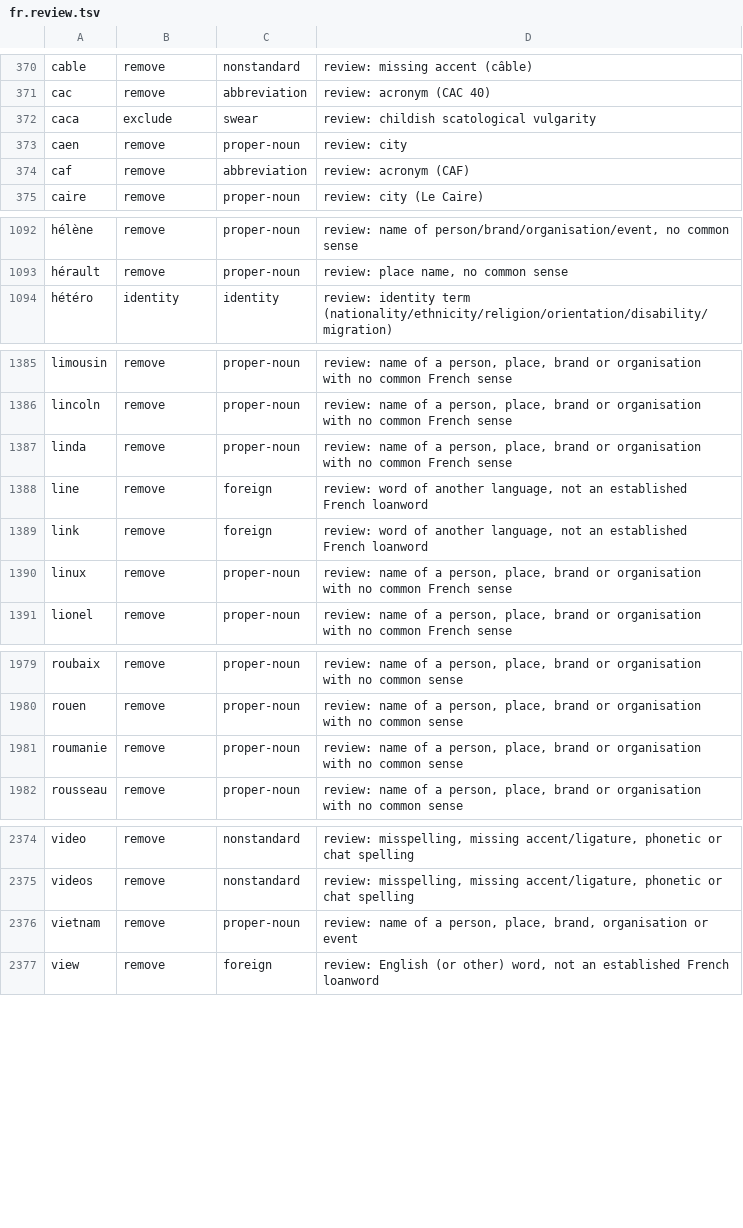
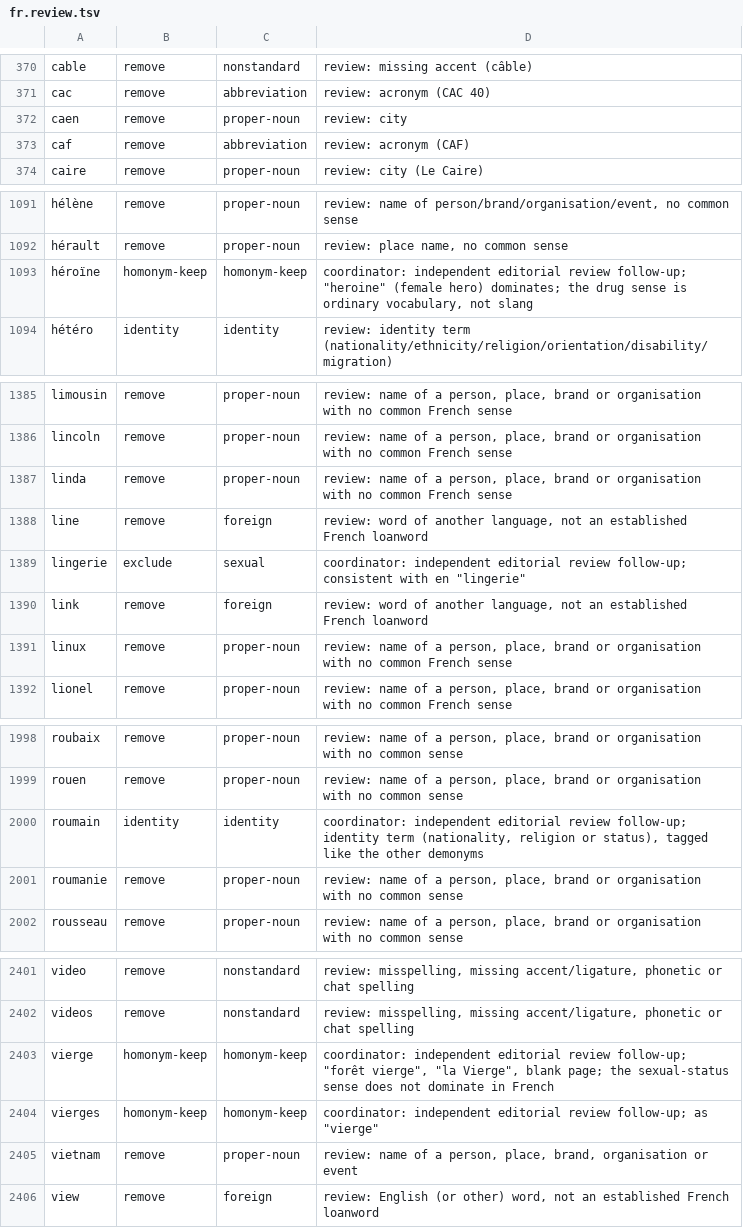
Before and after one commit to PhilJordan18/incision, a TSV file: tools/word-lists/review/wf311-r1/fr.review.tsv, drawn as a sheet; only a part is shown, gaps mark what is left out; the diff covers the shown part only.

```diff
--- a/tools/word-lists/review/wf311-r1/fr.review.tsv
+++ b/tools/word-lists/review/wf311-r1/fr.review.tsv
@@ -371,3 +371,2 @@ cable	remove	nonstandard	review: missing accent (câble)
 cac	remove	abbreviation	review: acronym (CAC 40)
-caca	exclude	swear	review: childish scatological vulgarity
 caen	remove	proper-noun	review: city
@@ -1093,2 +1092,3 @@ hélène	remove	proper-noun	review: name of person/brand/organisation/event, no
 hérault	remove	proper-noun	review: place name, no common sense
+héroïne	homonym-keep	homonym-keep	coordinator: independent editorial review follow-up; "heroine" (female hero) dominates; the drug sense is ordinary vocabulary, not slang
 hétéro	identity	identity	review: identity term (nationality/ethnicity/religion/orientation/disability/migration)
@@ -1388,2 +1388,3 @@ linda	remove	proper-noun	review: name of a person, place, brand or organisation
 line	remove	foreign	review: word of another language, not an established French loanword
+lingerie	exclude	sexual	coordinator: independent editorial review follow-up; consistent with en "lingerie"
 link	remove	foreign	review: word of another language, not an established French loanword
@@ -1980,2 +1999,3 @@ roubaix	remove	proper-noun	review: name of a person, place, brand or organisatio
 rouen	remove	proper-noun	review: name of a person, place, brand or organisation with no common sense
+roumain	identity	identity	coordinator: independent editorial review follow-up; identity term (nationality, religion or status), tagged like the other demonyms
 roumanie	remove	proper-noun	review: name of a person, place, brand or organisation with no common sense
@@ -2375,2 +2402,4 @@ video	remove	nonstandard	review: misspelling, missing accent/ligature, phonetic
 videos	remove	nonstandard	review: misspelling, missing accent/ligature, phonetic or chat spelling
+vierge	homonym-keep	homonym-keep	coordinator: independent editorial review follow-up; "forêt vierge", "la Vierge", blank page; the sexual-status sense does not dominate in French
+vierges	homonym-keep	homonym-keep	coordinator: independent editorial review follow-up; as "vierge"
 vietnam	remove	proper-noun	review: name of a person, place, brand, organisation or event
```
Also changed, not shown: 25 added rows elsewhere in this file, tools/word-lists/review/wf311-r1/en.review.tsv, 6 other files.
